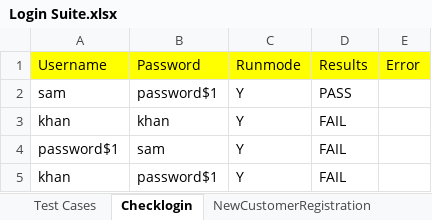
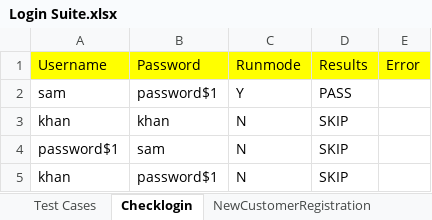
Before and after one commit to geek-boy-26/Core_framework_data-driven, an Excel workbook: src/com/qtpselenium/xls/Login Suite.xlsx, sheet Checklogin, drawn as a sheet; values as stored, in another font and other column widths than the file's, no borders; the diff names each change by its address in the sheet, - before the commit and + after, or states it on an @@ line.

```diff
--- a/src/com/qtpselenium/xls/Login Suite.xlsx (sheet Checklogin)
+++ b/src/com/qtpselenium/xls/Login Suite.xlsx (sheet Checklogin)
-C3:C5: Y
+C3:C5: N
-D3:D5: FAIL
+D3:D5: SKIP
```
Also changed, not shown: sheet NewCustomerRegistration, sheet Test Cases, 46 other files.
